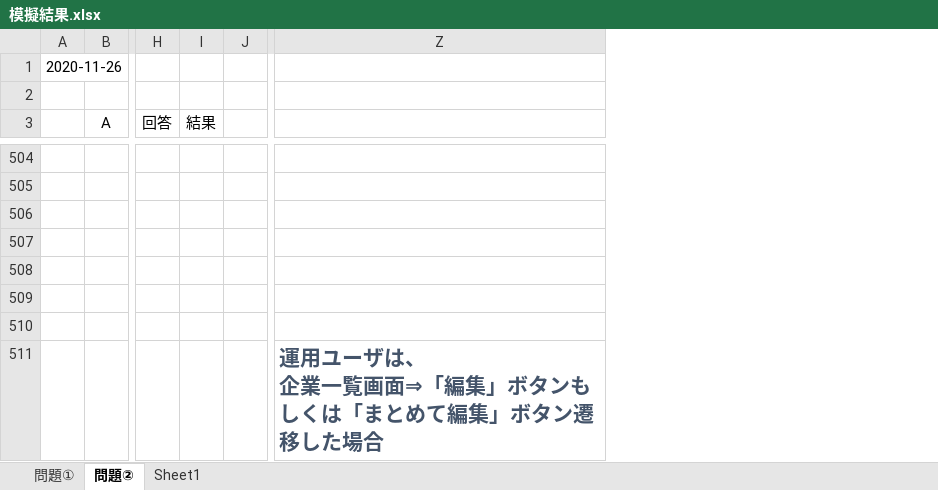
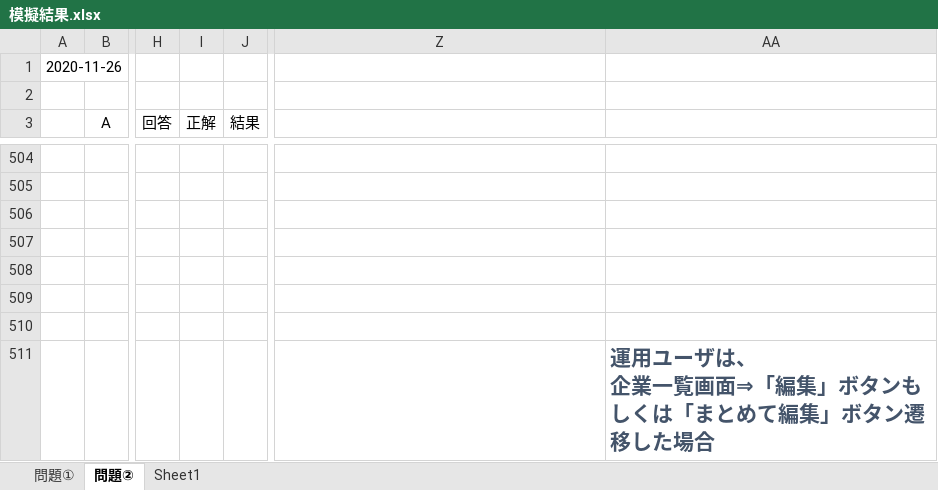
Before and after one commit to fwka1605/Study2, an Excel workbook: Aws/SAP/模擬結果.xlsx, sheet 問題②, drawn as a sheet; only a part is shown, gaps mark what is left out; values as stored, in another font and other column widths than the file's, no borders; removed rows and columns are numbered as before the commit, all else as after; ↵ is a line break in a cell; the diff covers the shown part only; the diff names each change by its address in the sheet, - before the commit and + after, or states it on an @@ line.

```diff
--- a/Aws/SAP/模擬結果.xlsx (sheet 問題②)
+++ b/Aws/SAP/模擬結果.xlsx (sheet 問題②)
+column I (正解), empty
-column J, empty
+column AA, row 511: 運用ユーザは、 ↵ 企業一覧画面⇒「編集」ボタンもしくは「まとめて編集」ボタン遷移した場合
-Z511: 運用ユーザは、 ↵ 企業一覧画面⇒「編集」ボタンもしくは「まとめて編集」ボタン遷移した場合
+Z511: (empty)
```
Also changed, not shown: 26 edited cells elsewhere in this sheet, sheet Sheet1, 2 other files.
